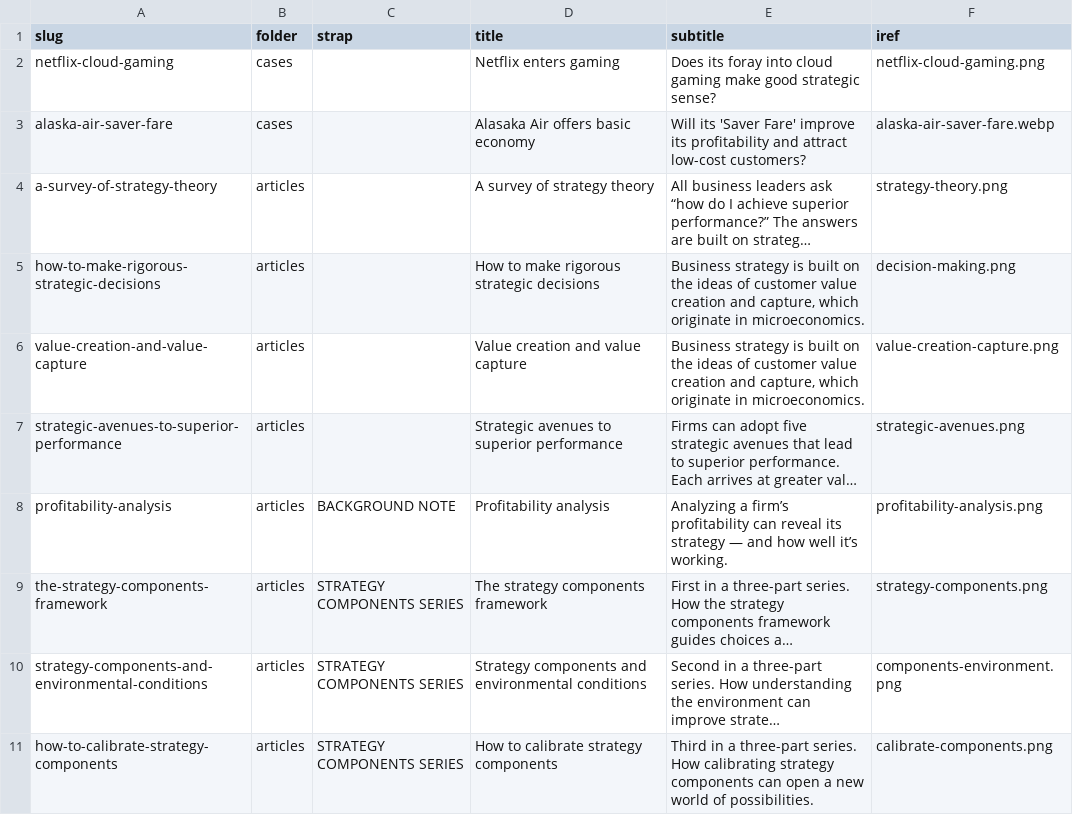
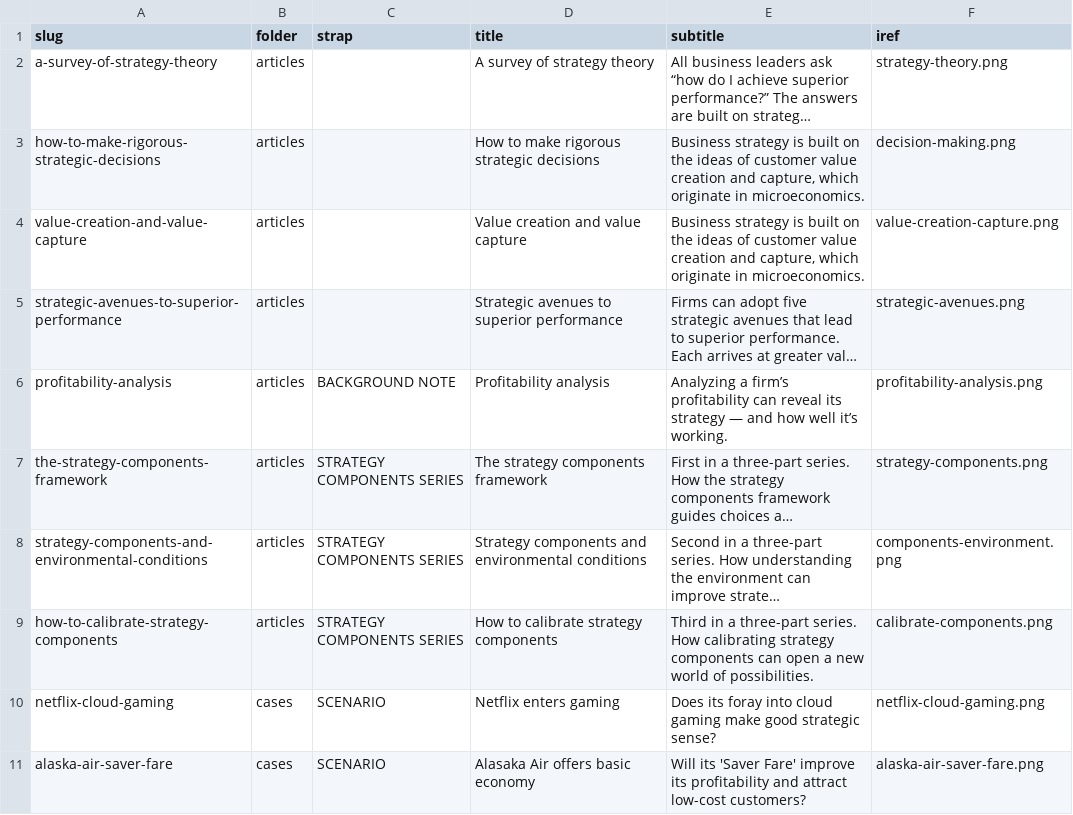
Before and after one commit to stephen-l-jones/stephen-l-jones.github.io, a CSV file: src/lib/site-pages.csv, drawn as a sheet; long unchanged cells end in …; removed rows and columns are numbered as before the commit, all else as after; the diff names each change by its address in the sheet, - before the commit and + after, or states it on an @@ line.

Commit message:
update alaska air case

```diff
--- a/src/lib/site-pages.csv
+++ b/src/lib/site-pages.csv
-row 2: netflix-cloud-gaming | cases |  | Netflix enters gaming | Does its foray into cloud gaming make good strategic sense? | netflix-cloud-gaming.png
-row 3: alaska-air-saver-fare | cases |  | Alasaka Air offers basic economy | Will its 'Saver Fare' improve its profitability and attract low-cost customers? | alaska-air-saver-fare.webp
+row 10: netflix-cloud-gaming | cases | SCENARIO | Netflix enters gaming | Does its foray into cloud gaming make good strategic sense? | netflix-cloud-gaming.png
+row 11: alaska-air-saver-fare | cases | SCENARIO | Alasaka Air offers basic economy | Will its 'Saver Fare' improve its profitability and attract low-cost customers? | alaska-air-saver-fare.png
```
Also changed, not shown: 1 other file.
